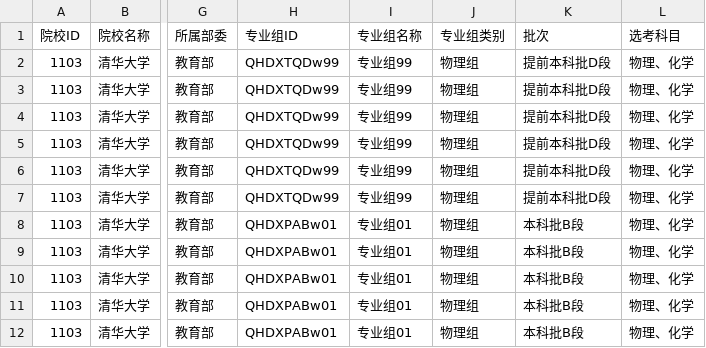
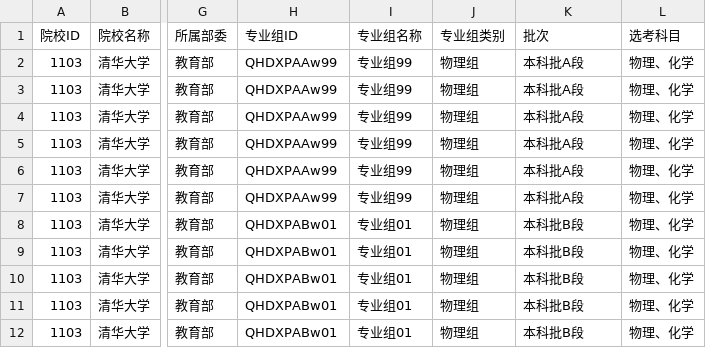
Before and after one commit to ADD574929477/2026, a CSV file: 清华大学.csv, drawn as a sheet; only a part is shown, gaps mark what is left out; the diff names each change by its address in the sheet, - before the commit and + after, or states it on an @@ line.

```diff
--- a/清华大学.csv
+++ b/清华大学.csv
-H2:H7 (专业组ID): QHDXTQDw99
+H2:H7 (专业组ID): QHDXPAAw99
-K2:K7 (批次): 提前本科批D段
+K2:K7 (批次): 本科批A段
```
Also changed, not shown: 1 other file.
